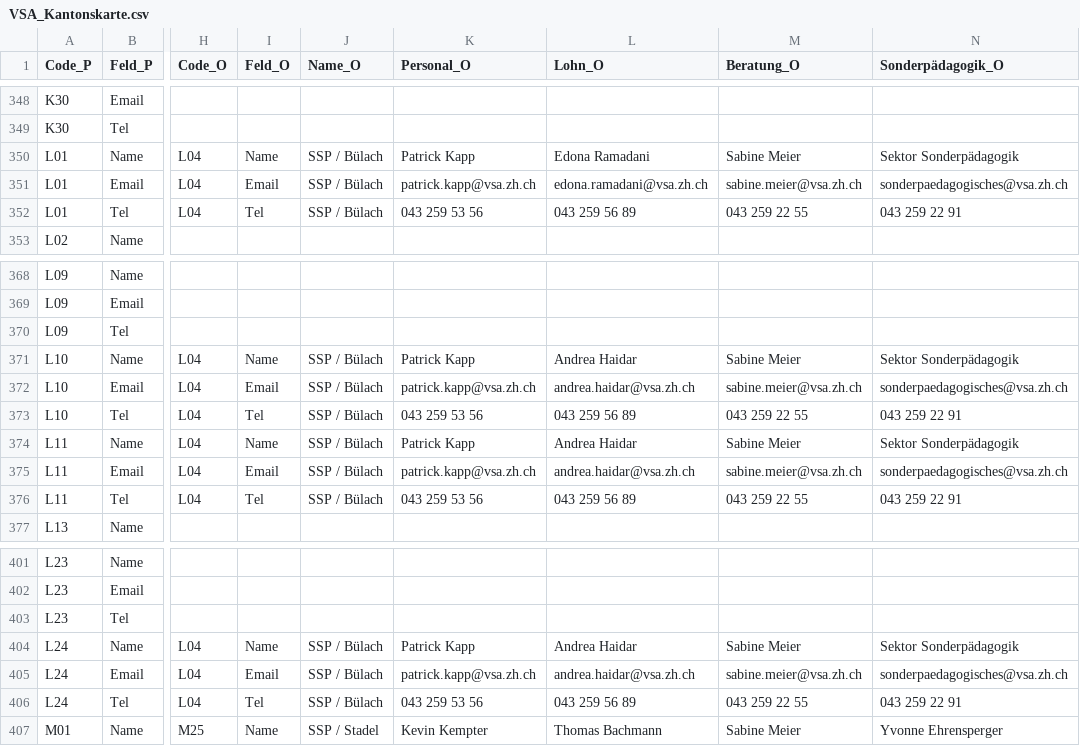
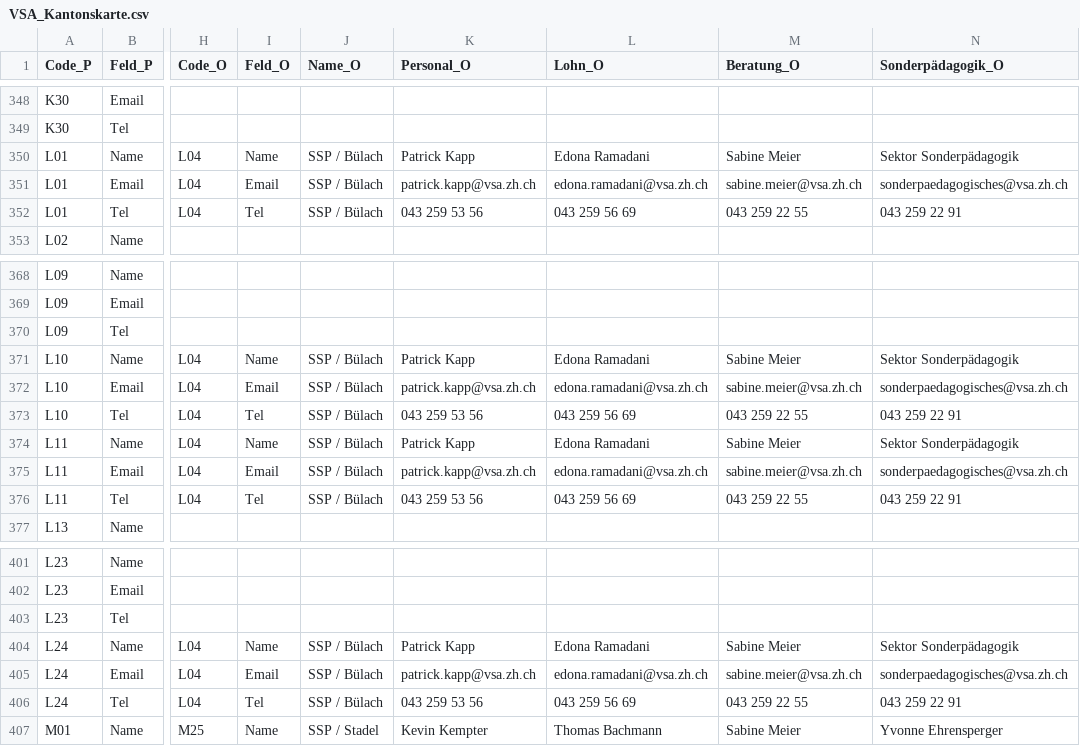
Before and after one commit to statistikZH/Visualisierung_VSAKarte, a CSV file: Data/VSA_Kantonskarte.csv, drawn as a sheet; only a part is shown, gaps mark what is left out; the diff names each change by its address in the sheet, - before the commit and + after, or states it on an @@ line.

Commit message:
Update VSA_Kantonskarte.csv

```diff
--- a/Data/VSA_Kantonskarte.csv
+++ b/Data/VSA_Kantonskarte.csv
-L352 (Lohn_O): 043 259 56 89
+L352 (Lohn_O): 043 259 56 69
-L371 (Lohn_O): Andrea Haidar
+L371 (Lohn_O): Edona Ramadani
-L372 (Lohn_O): andrea.haidar@vsa.zh.ch
+L372 (Lohn_O): edona.ramadani@vsa.zh.ch
-L373 (Lohn_O): 043 259 56 89
+L373 (Lohn_O): 043 259 56 69
-L374 (Lohn_O): Andrea Haidar
+L374 (Lohn_O): Edona Ramadani
-L375 (Lohn_O): andrea.haidar@vsa.zh.ch
+L375 (Lohn_O): edona.ramadani@vsa.zh.ch
-L376 (Lohn_O): 043 259 56 89
+L376 (Lohn_O): 043 259 56 69
-L404 (Lohn_O): Andrea Haidar
+L404 (Lohn_O): Edona Ramadani
-L405 (Lohn_O): andrea.haidar@vsa.zh.ch
+L405 (Lohn_O): edona.ramadani@vsa.zh.ch
-L406 (Lohn_O): 043 259 56 89
+L406 (Lohn_O): 043 259 56 69
```
